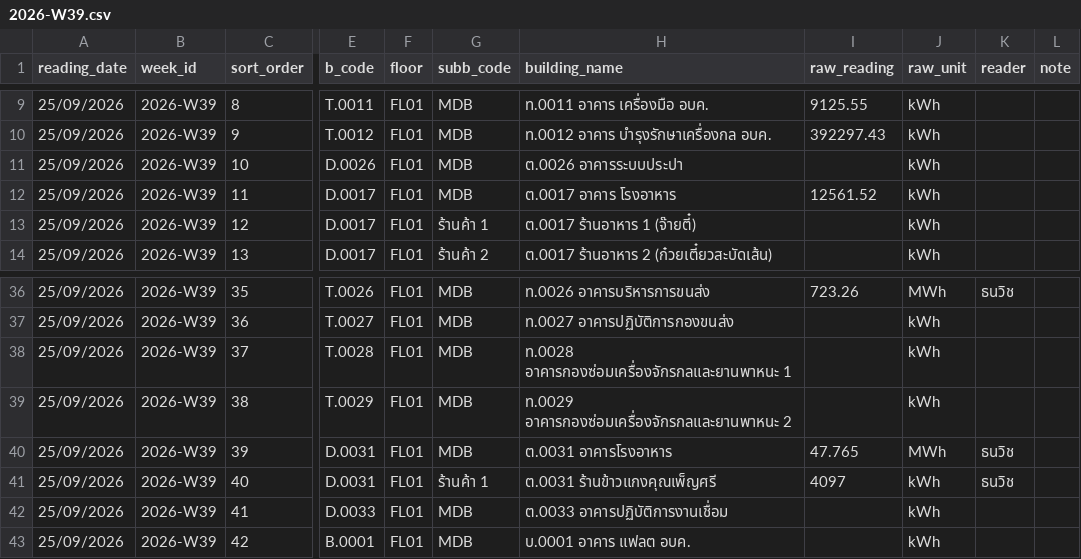
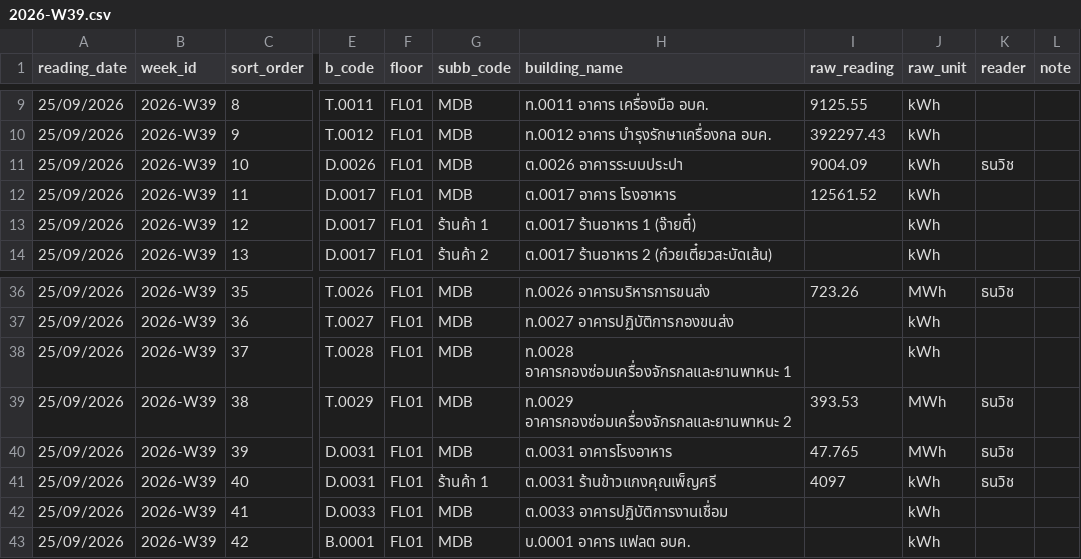
Before and after one commit to maleeart/Energy-Dashboard, a CSV file: forms/2026-W39.csv, drawn as a sheet; only a part is shown, gaps mark what is left out; the diff names each change by its address in the sheet, - before the commit and + after, or states it on an @@ line.

Commit message:
Update 2026-W39.csv via meter form

```diff
--- a/forms/2026-W39.csv
+++ b/forms/2026-W39.csv
-I11 (raw_reading): (empty)
+I11 (raw_reading): 9004.09
-K11 (reader): (empty)
+K11 (reader): ธนวิช
-I39 (raw_reading): (empty)
+I39 (raw_reading): 393.53
-J39 (raw_unit): kWh
+J39 (raw_unit): MWh
-K39 (reader): (empty)
+K39 (reader): ธนวิช
```
